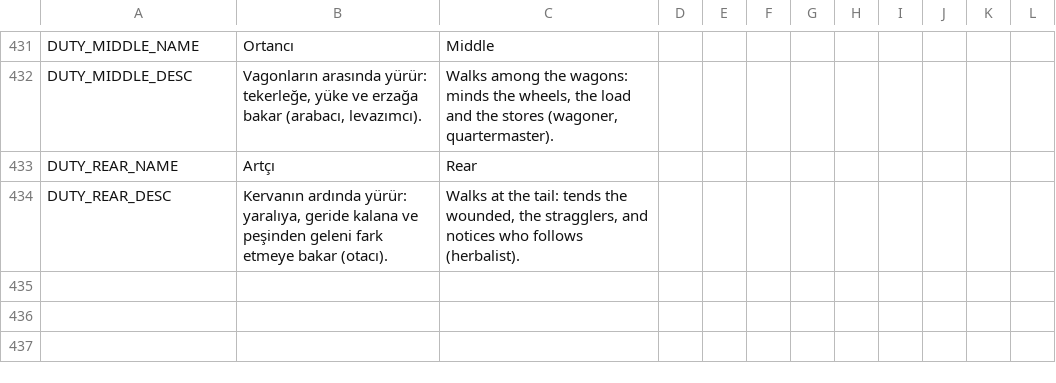
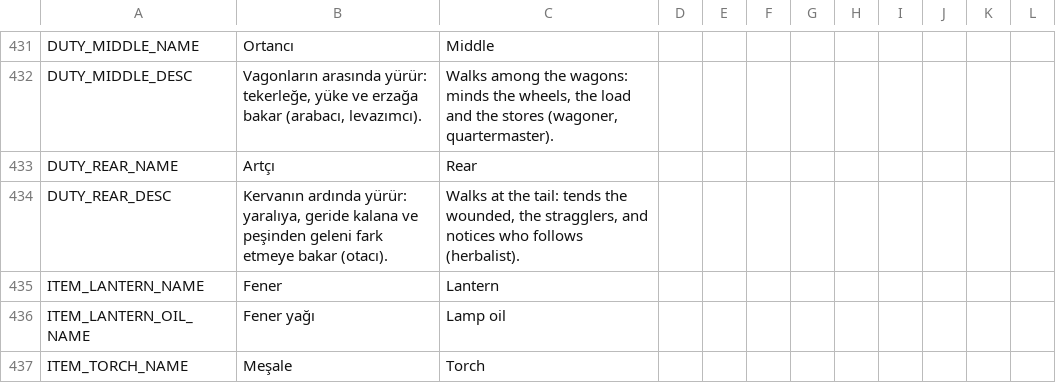
Before and after one commit to ulubatuhan/wayborne, a CSV file: data/locale/game.csv, drawn as a sheet; only a part is shown, gaps mark what is left out.

```diff
--- a/data/locale/game.csv
+++ b/data/locale/game.csv
@@ -434 +434,4 @@
 "DUTY_REAR_DESC","Kervanın ardında yürür: yaralıya, geride kalana ve peşinden geleni fark etmeye bakar (otacı).","Walks at the tail: tends the wounded, the stragglers, and notices who follows (herbalist).","","","","","","","","",""
+"ITEM_LANTERN_NAME","Fener","Lantern","","","","","","","","",""
+"ITEM_LANTERN_OIL_NAME","Fener yağı","Lamp oil","","","","","","","","",""
+"ITEM_TORCH_NAME","Meşale","Torch","","","","","","","","",""
```
Also changed, not shown: data/locale/ui.csv, 9 other files.
